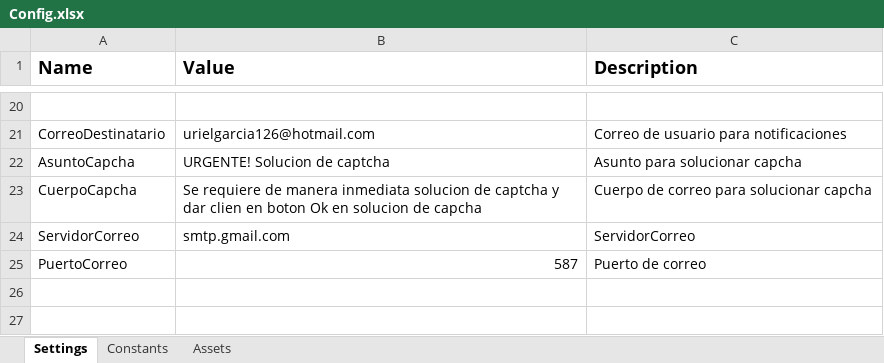
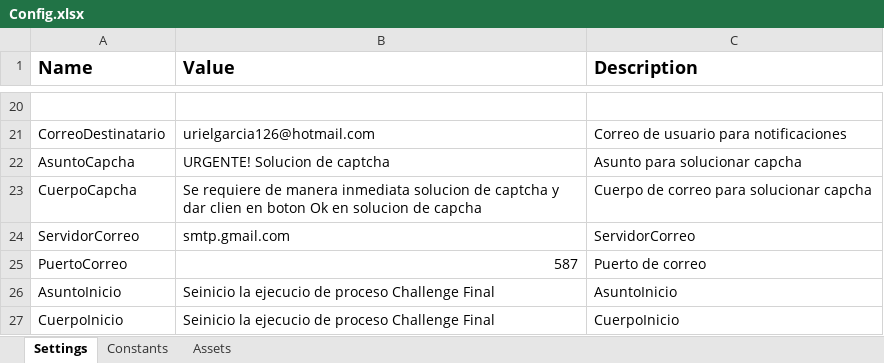
Before and after one commit to AaronGarcia1206/Challenge, an Excel workbook: Challenge/Data/Config.xlsx, sheet Settings, drawn as a sheet; only a part is shown, gaps mark what is left out; values as stored, in another font and other column widths than the file's, no borders; the diff names each change by its address in the sheet, - before the commit and + after, or states it on an @@ line.

```diff
--- a/Challenge/Data/Config.xlsx (sheet Settings)
+++ b/Challenge/Data/Config.xlsx (sheet Settings)
+row 26: AsuntoInicio | Seinicio la ejecucio de proceso Challenge Final | AsuntoInicio
+row 27: CuerpoInicio | Seinicio la ejecucio de proceso Challenge Final | CuerpoInicio
```
Also changed, not shown: 2 other files.
